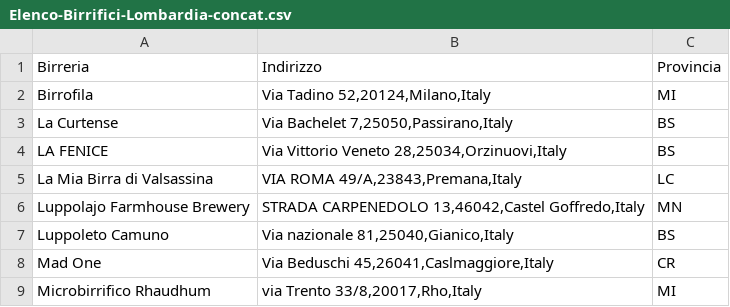
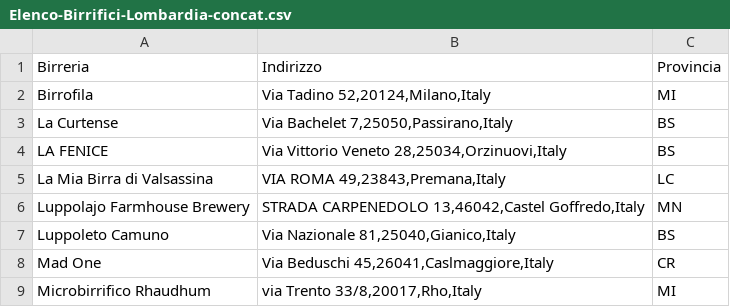
Before and after one commit to camualb/Coursera_capstone_project, a CSV file: Elenco-Birrifici-Lombardia-concat.csv, drawn as a sheet; only a part is shown.

Commit message:
Update Elenco-Birrifici-Lombardia-concat.csv

```diff
--- a/Elenco-Birrifici-Lombardia-concat.csv
+++ b/Elenco-Birrifici-Lombardia-concat.csv
@@ -4,5 +4,5 @@
 "LA FENICE","Via Vittorio Veneto 28,25034,Orzinuovi,Italy","BS"
-"La Mia Birra di Valsassina","VIA ROMA 49/A,23843,Premana,Italy","LC"
+"La Mia Birra di Valsassina","VIA ROMA 49,23843,Premana,Italy","LC"
 "Luppolajo Farmhouse Brewery","STRADA CARPENEDOLO 13,46042,Castel Goffredo,Italy","MN"
-"Luppoleto Camuno","Via nazionale 81,25040,Gianico,Italy","BS"
+"Luppoleto Camuno","Via Nazionale 81,25040,Gianico,Italy","BS"
 "Mad One","Via Beduschi 45,26041,Caslmaggiore,Italy","CR"
```
